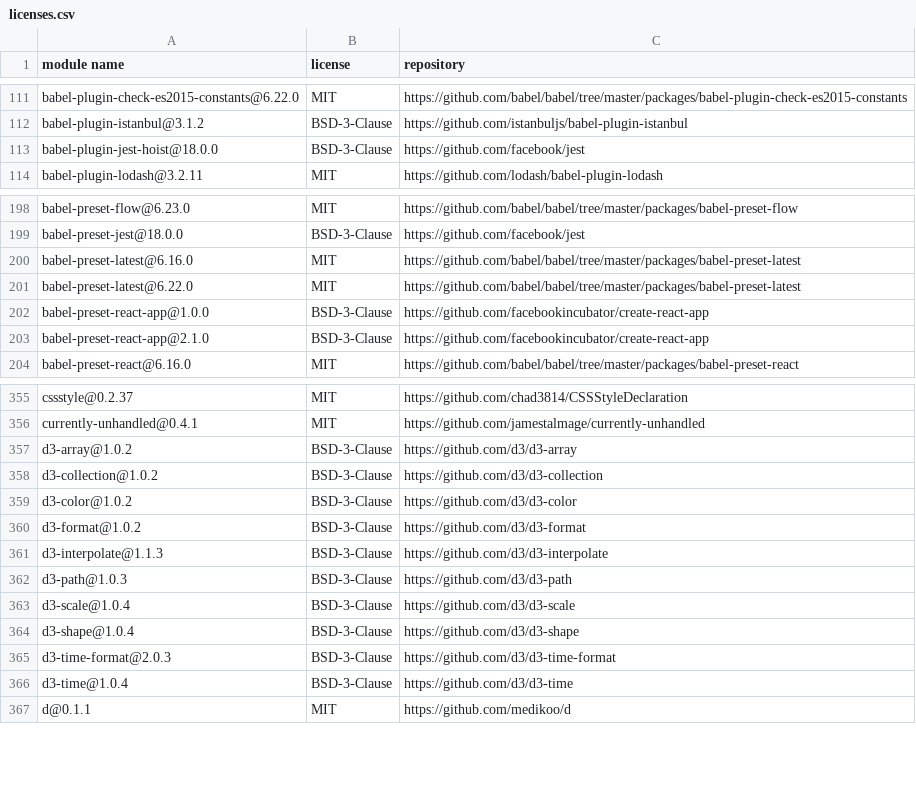
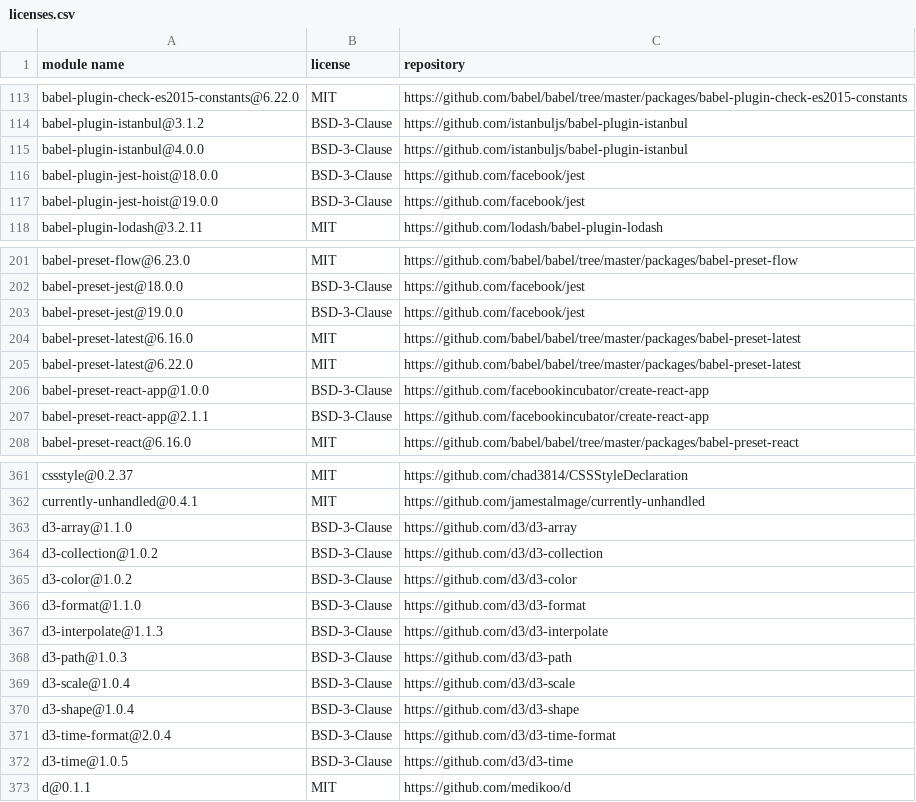
Before and after one commit to MCS-Lite/mcs-lite, a CSV file: docs/licenses.csv, drawn as a sheet; only a part is shown, gaps mark what is left out; the diff covers the shown part only.

Commit message:
chore(Jest): upgrade to jest 19 (#165)
* chore(Jest): upgrade to jest 19

```diff
--- a/docs/licenses.csv
+++ b/docs/licenses.csv
@@ -112,3 +114,5 @@
 "babel-plugin-istanbul@3.1.2","BSD-3-Clause","https://github.com/istanbuljs/babel-plugin-istanbul"
+"babel-plugin-istanbul@4.0.0","BSD-3-Clause","https://github.com/istanbuljs/babel-plugin-istanbul"
 "babel-plugin-jest-hoist@18.0.0","BSD-3-Clause","https://github.com/facebook/jest"
+"babel-plugin-jest-hoist@19.0.0","BSD-3-Clause","https://github.com/facebook/jest"
 "babel-plugin-lodash@3.2.11","MIT","https://github.com/lodash/babel-plugin-lodash"
@@ -199,2 +202,3 @@
 "babel-preset-jest@18.0.0","BSD-3-Clause","https://github.com/facebook/jest"
+"babel-preset-jest@19.0.0","BSD-3-Clause","https://github.com/facebook/jest"
 "babel-preset-latest@6.16.0","MIT","https://github.com/babel/babel/tree/master/packages/babel-preset-latest"
@@ -202,3 +206,3 @@
 "babel-preset-react-app@1.0.0","BSD-3-Clause","https://github.com/facebookincubator/create-react-app"
-"babel-preset-react-app@2.1.0","BSD-3-Clause","https://github.com/facebookincubator/create-react-app"
+"babel-preset-react-app@2.1.1","BSD-3-Clause","https://github.com/facebookincubator/create-react-app"
 "babel-preset-react@6.16.0","MIT","https://github.com/babel/babel/tree/master/packages/babel-preset-react"
@@ -356,6 +362,6 @@
 "currently-unhandled@0.4.1","MIT","https://github.com/jamestalmage/currently-unhandled"
-"d3-array@1.0.2","BSD-3-Clause","https://github.com/d3/d3-array"
+"d3-array@1.1.0","BSD-3-Clause","https://github.com/d3/d3-array"
 "d3-collection@1.0.2","BSD-3-Clause","https://github.com/d3/d3-collection"
 "d3-color@1.0.2","BSD-3-Clause","https://github.com/d3/d3-color"
-"d3-format@1.0.2","BSD-3-Clause","https://github.com/d3/d3-format"
+"d3-format@1.1.0","BSD-3-Clause","https://github.com/d3/d3-format"
 "d3-interpolate@1.1.3","BSD-3-Clause","https://github.com/d3/d3-interpolate"
@@ -364,4 +370,4 @@
 "d3-shape@1.0.4","BSD-3-Clause","https://github.com/d3/d3-shape"
-"d3-time-format@2.0.3","BSD-3-Clause","https://github.com/d3/d3-time-format"
-"d3-time@1.0.4","BSD-3-Clause","https://github.com/d3/d3-time"
+"d3-time-format@2.0.4","BSD-3-Clause","https://github.com/d3/d3-time-format"
+"d3-time@1.0.5","BSD-3-Clause","https://github.com/d3/d3-time"
 "d@0.1.1","MIT","https://github.com/medikoo/d"
```
Also changed, not shown: 37 added rows, 3 removed rows and 29 edited cells elsewhere in this file, 9 other files.
